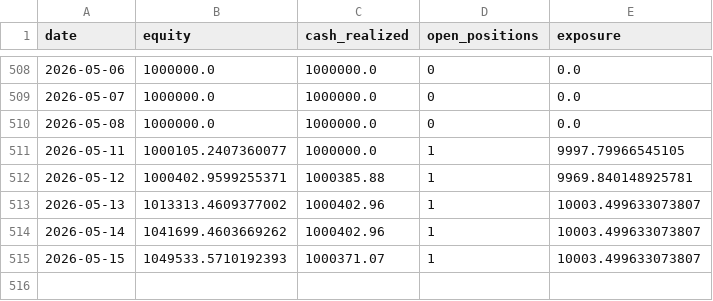
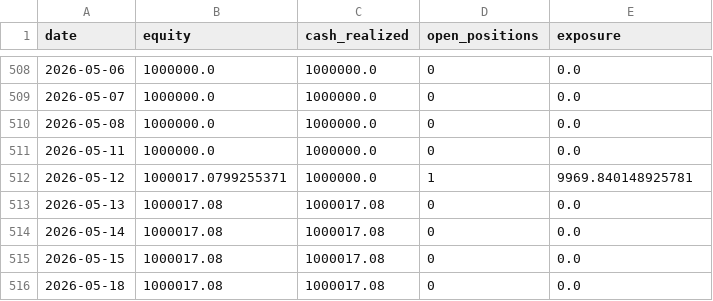
Before and after one commit to tu1258/Backtest, a CSV file: outputs/backtest/rsi2_ma10/equity_curve.csv, drawn as a sheet; only a part is shown, gaps mark what is left out.

```diff
--- a/outputs/backtest/rsi2_ma10/equity_curve.csv
+++ b/outputs/backtest/rsi2_ma10/equity_curve.csv
@@ -510,6 +510,7 @@ date,equity,cash_realized,open_positions,exposure
 2026-05-08,1000000.0,1000000.0,0,0.0
-2026-05-11,1000105.2407360077,1000000.0,1,9997.79966545105
-2026-05-12,1000402.9599255371,1000385.88,1,9969.840148925781
-2026-05-13,1013313.4609377002,1000402.96,1,10003.499633073807
-2026-05-14,1041699.4603669262,1000402.96,1,10003.499633073807
-2026-05-15,1049533.5710192393,1000371.07,1,10003.499633073807
+2026-05-11,1000000.0,1000000.0,0,0.0
+2026-05-12,1000017.0799255371,1000000.0,1,9969.840148925781
+2026-05-13,1000017.08,1000017.08,0,0.0
+2026-05-14,1000017.08,1000017.08,0,0.0
+2026-05-15,1000017.08,1000017.08,0,0.0
+2026-05-18,1000017.08,1000017.08,0,0.0
```
Also changed, not shown: outputs/backtest/breakout_pivot_low/equity_curve.csv, outputs/backtest/rsi2_ma10/trades.csv, 28 other files.
